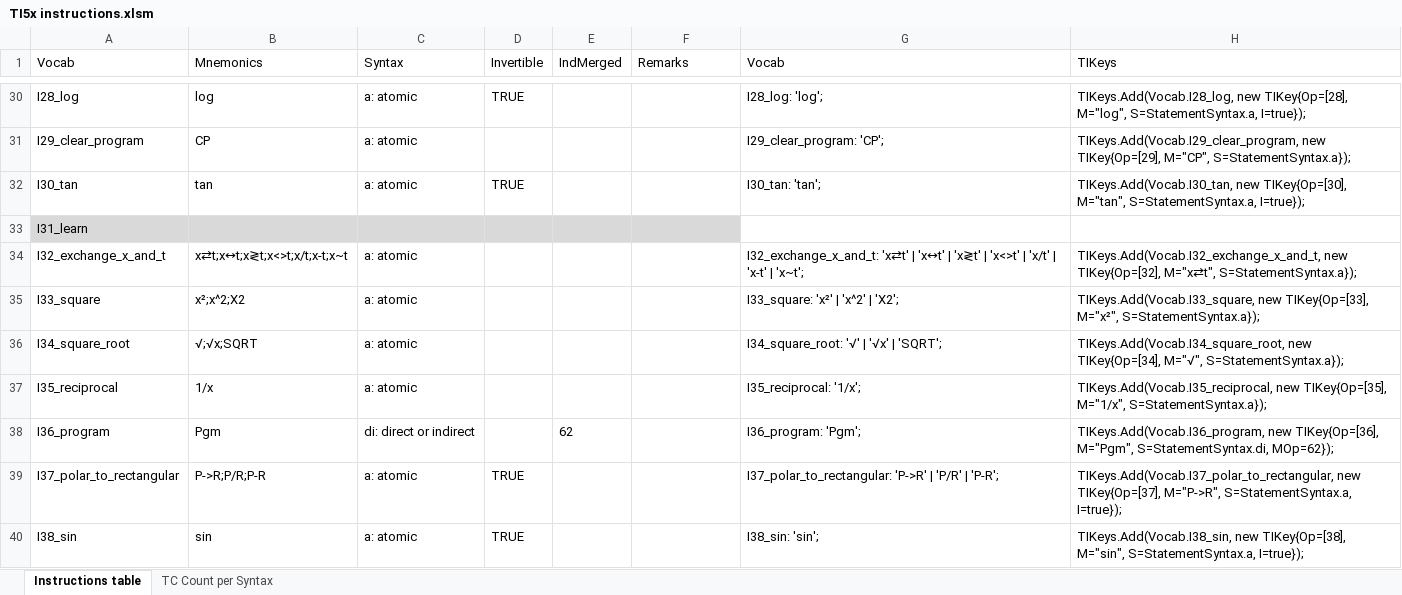
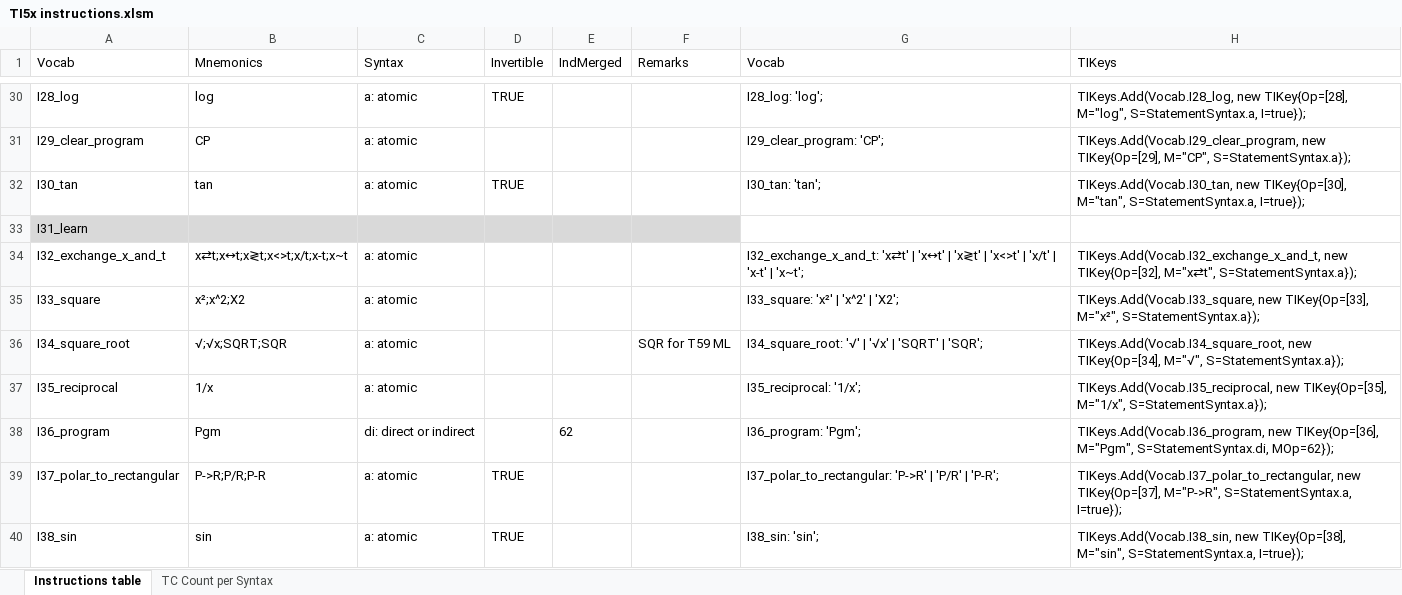
Before and after one commit to FrenchBear/Projects, an Excel workbook: 11_Grammars/Ti Docs/TI5x instructions.xlsm, sheet Instructions table, drawn as a sheet; only a part is shown, gaps mark what is left out; values as stored, in another font and other column widths than the file's, no borders; the diff names each change by its address in the sheet, - before the commit and + after, or states it on an @@ line.

```diff
--- a/11_Grammars/Ti Docs/TI5x instructions.xlsm (sheet Instructions table)
+++ b/11_Grammars/Ti Docs/TI5x instructions.xlsm (sheet Instructions table)
-B36 (Mnemonics): √;√x;SQRT
+B36 (Mnemonics): √;√x;SQRT;SQR
-F36 (Remarks): (empty)
+F36 (Remarks): SQR for T59 ML
-G36 (Vocab): I34_square_root: '√' | '√x' | 'SQRT';
+G36 (Vocab): I34_square_root: '√' | '√x' | 'SQRT' | 'SQR';
```
Also changed, not shown: 7 other files.
